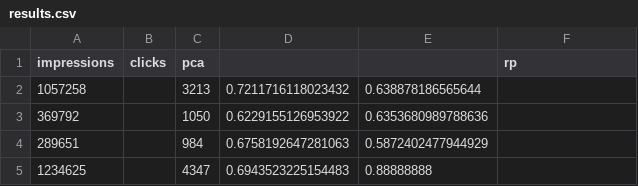
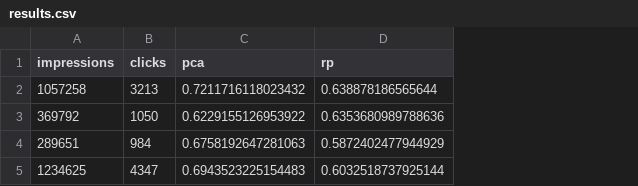
Before and after one commit to ajgappmark/master-thesis, a CSV file: final-spark-evaluation/results.csv, drawn as a sheet; removed rows and columns are numbered as before the commit, all else as after; the diff names each change by its address in the sheet, - before the commit and + after, or states it on an @@ line.

```diff
--- a/final-spark-evaluation/results.csv
+++ b/final-spark-evaluation/results.csv
-column C (pca), rows 2-5: 3213 | 1050 | 984 | 4347
-column E, rows 2-5: 0.638878186565644 | 0.6353680989788636 | 0.5872402477944929 | 0.88888888
-C1: (empty)
+C1: pca
-B2 (clicks): (empty)
+B2 (clicks): 3213
-D2 (rp): (empty)
+D2 (rp): 0.638878186565644
-B3 (clicks): (empty)
+B3 (clicks): 1050
-D3 (rp): (empty)
+D3 (rp): 0.6353680989788636
-B4 (clicks): (empty)
+B4 (clicks): 984
-D4 (rp): (empty)
+D4 (rp): 0.5872402477944929
-B5 (clicks): (empty)
+B5 (clicks): 4347
-D5 (rp): (empty)
+D5 (rp): 0.6032518737925144
```
Also changed, not shown: 2 other files.
